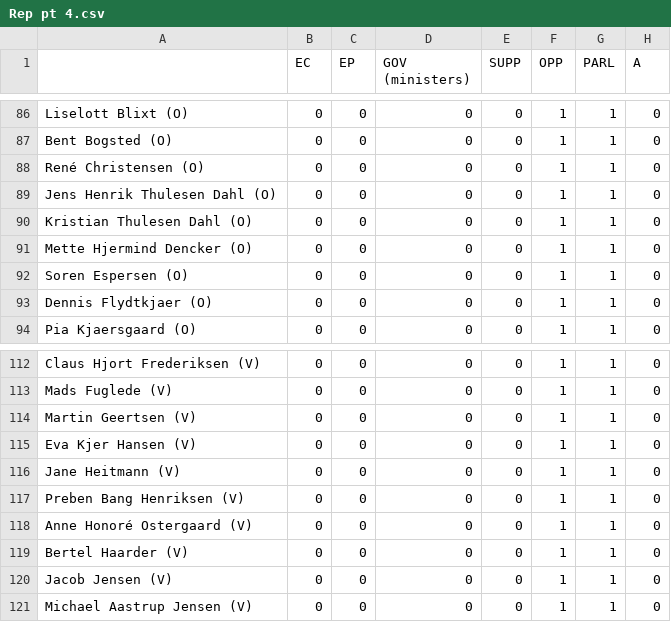
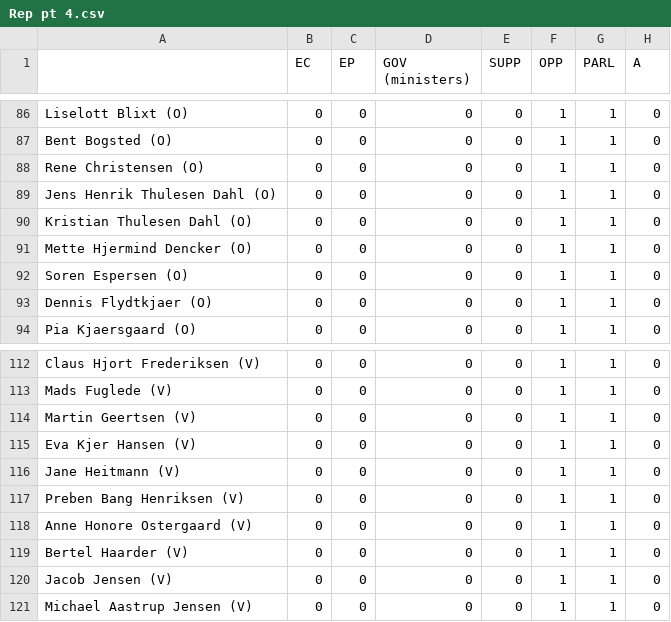
Before and after one commit to jonasdalgaardnielsen/OGM, a CSV file: Rep pt 4.csv, drawn as a sheet; only a part is shown, gaps mark what is left out; the diff names each change by its address in the sheet, - before the commit and + after, or states it on an @@ line.

Commit message:
removed more funny letters

```diff
--- a/Rep pt 4.csv
+++ b/Rep pt 4.csv
-A88: René Christensen (O)
+A88: Rene Christensen (O)
-A118: Anne Honoré Ostergaard (V)
+A118: Anne Honore Ostergaard (V)
```
